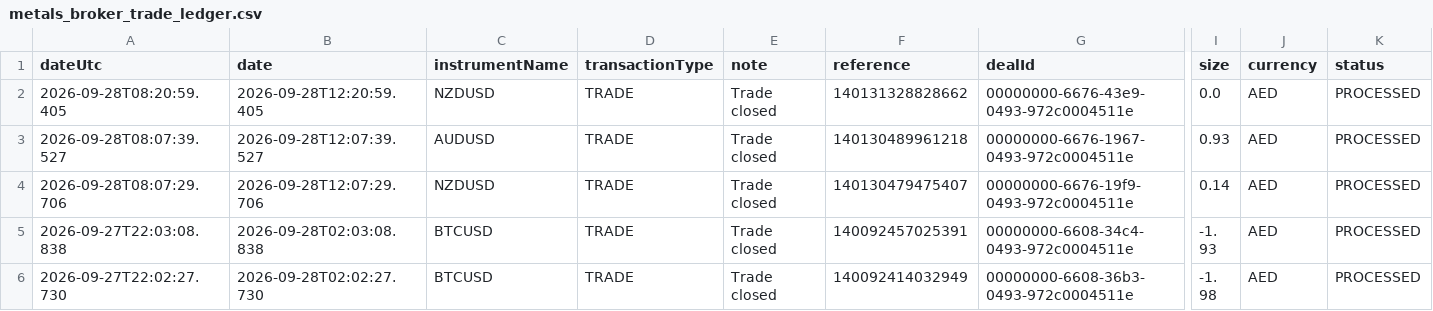
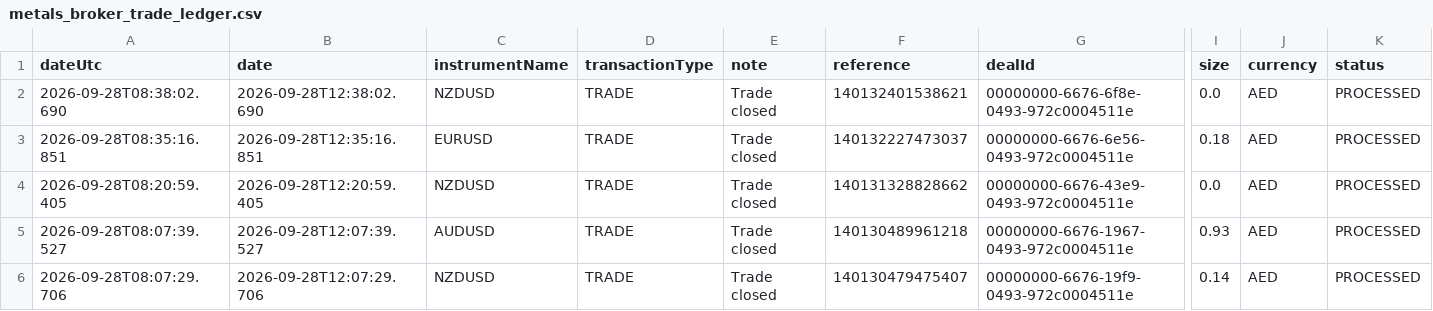
Before and after one commit to alameenahmed318-bit/capital.com-metal-trading-bot, a CSV file: metals_broker_trade_ledger.csv, drawn as a sheet; only a part is shown, gaps mark what is left out; the shorter side is filled out with more unchanged rows; rows hold the shown columns only; the diff names each change by its address in the sheet, - before the commit and + after, or states it on an @@ line.

```diff
--- a/metals_broker_trade_ledger.csv
+++ b/metals_broker_trade_ledger.csv
+row 2: 2026-09-28T08:38:02.690 | 2026-09-28T12:38:02.690 | NZDUSD | TRADE | Trade closed | 140132401538621 | 00000000-6676-6f8e-0493-972c0004511e | 0.0 | AED | PROCESSED
+row 3: 2026-09-28T08:35:16.851 | 2026-09-28T12:35:16.851 | EURUSD | TRADE | Trade closed | 140132227473037 | 00000000-6676-6e56-0493-972c0004511e | 0.18 | AED | PROCESSED
```
Also changed, not shown: 3 other files.
